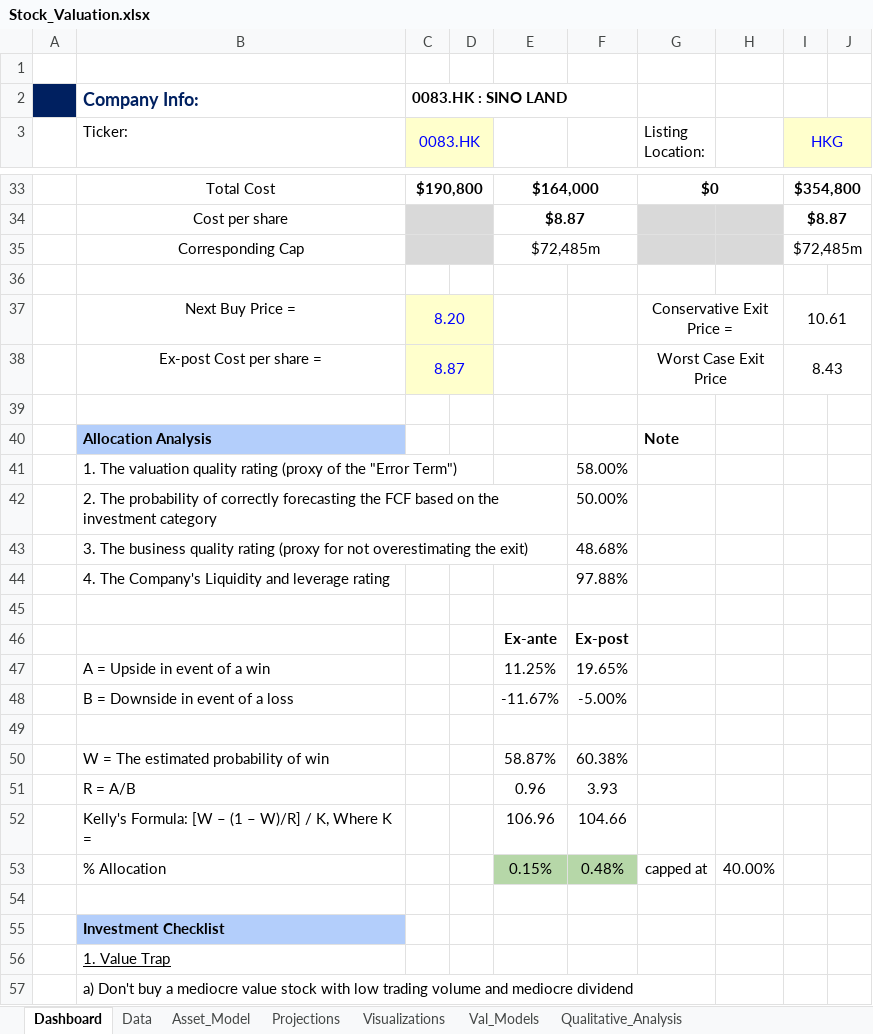
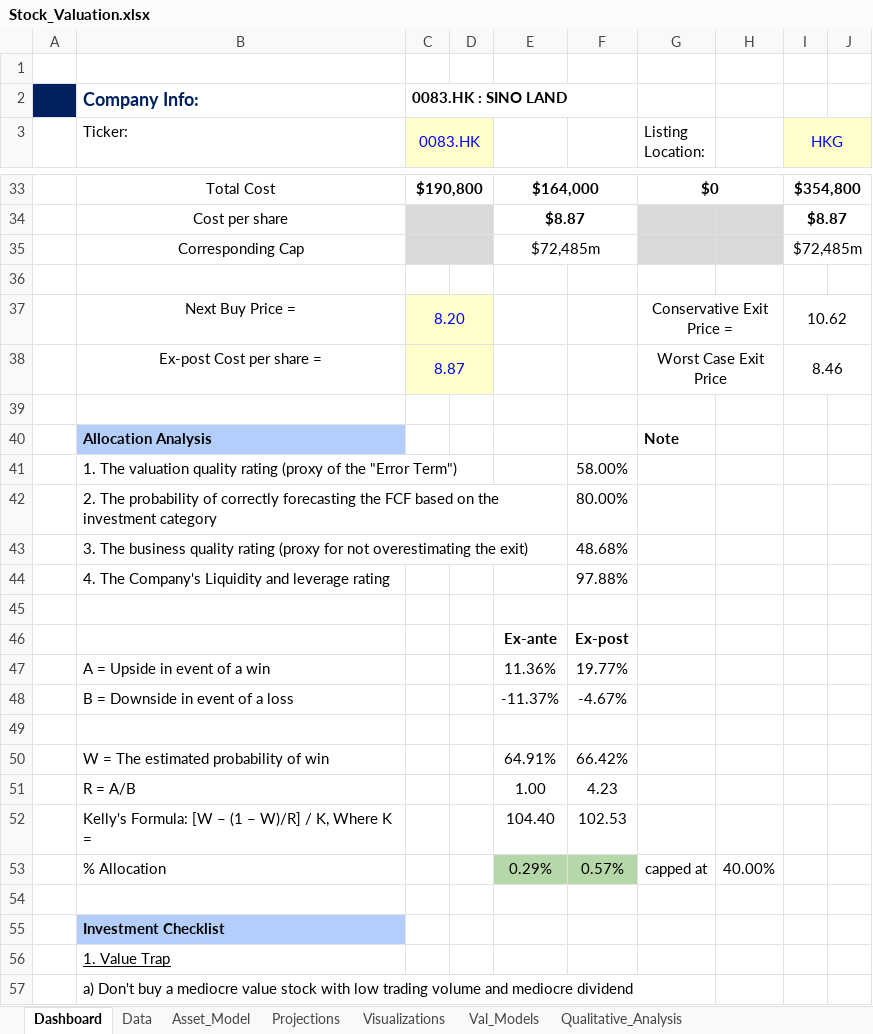
Before and after one commit to JerryChenz/Invest_Proc_v2, an Excel workbook: financial_models/Model_templates/Listed_template/Stock_Valuation.xlsx, sheet Dashboard, drawn as a sheet; only a part is shown, gaps mark what is left out; values as stored, in another font and other column widths than the file's, no borders; conditional formats not drawn; the diff covers the shown part only; the diff names each change by its address in the sheet, - before the commit and + after, or states it on an @@ line.

```diff
--- a/financial_models/Model_templates/Listed_template/Stock_Valuation.xlsx (sheet Dashboard)
+++ b/financial_models/Model_templates/Listed_template/Stock_Valuation.xlsx (sheet Dashboard)
-I37 (HKG): 10.61
+I37 (HKG): 10.62
-I38 (HKG): 8.43
+I38 (HKG): 8.46
-F42: 50.00%
+F42: 80.00%
-E47: 11.25%
+E47: 11.36%
-F47: 19.65%
+F47: 19.77%
-E48: -11.67%
+E48: -11.37%
-F48: -5.00%
+F48: -4.67%
-E50: 58.87%
+E50: 64.91%
-F50: 60.38%
+F50: 66.42%
-E51: 0.96
+E51: 1.00
-F51: 3.93
+F51: 4.23
-E52: 106.96
+E52: 104.40
-F52: 104.66
+F52: 102.53
-E53: 0.15%
+E53: 0.29%
-F53: 0.48%
+F53: 0.57%
```
Also changed, not shown: 1 added row, 1 removed row and 16 edited cells elsewhere in this sheet, sheet Val_Models, sheet Asset_Model, sheet Projections.
